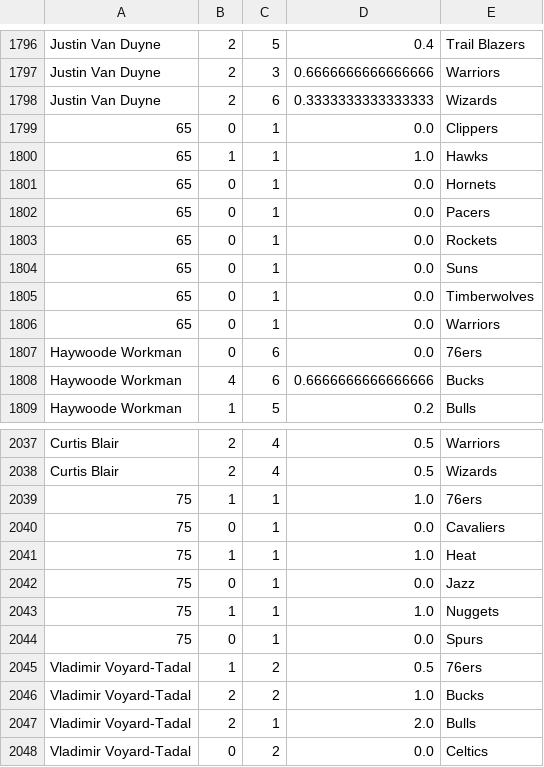
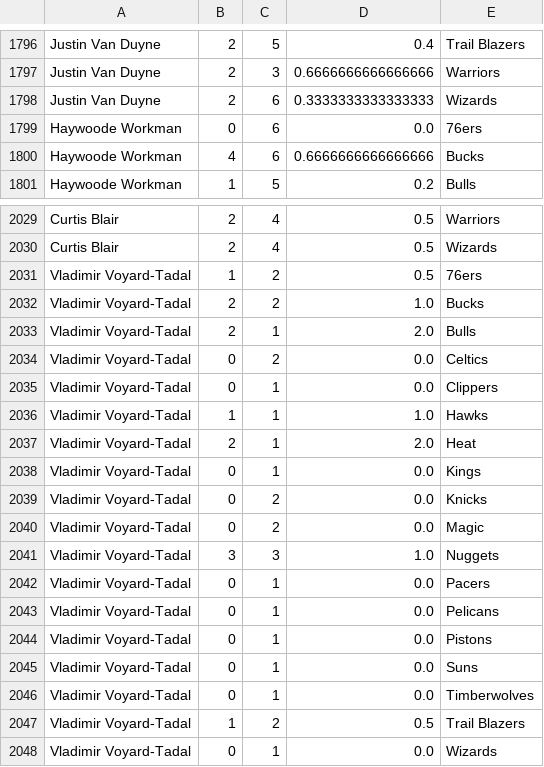
Before and after one commit to lawrencekhlim/SBHacks, a CSV file: techfouls2015-7.csv, drawn as a sheet; only a part is shown, gaps mark what is left out; the shorter side is filled out with more unchanged rows.

```diff
--- a/techfouls2015-7.csv
+++ b/techfouls2015-7.csv
@@ -1798,10 +1798,2 @@ Justin Van Duyne,2,3,0.6666666666666666,Warriors
 Justin Van Duyne,2,6,0.3333333333333333,Wizards
-65,0,1,0.0,Clippers
-65,1,1,1.0,Hawks
-65,0,1,0.0,Hornets
-65,0,1,0.0,Pacers
-65,0,1,0.0,Rockets
-65,0,1,0.0,Suns
-65,0,1,0.0,Timberwolves
-65,0,1,0.0,Warriors
 Haywoode Workman,0,6,0.0,76ers
@@ -2038,8 +2030,2 @@ Curtis Blair,2,4,0.5,Warriors
 Curtis Blair,2,4,0.5,Wizards
-75,1,1,1.0,76ers
-75,0,1,0.0,Cavaliers
-75,1,1,1.0,Heat
-75,0,1,0.0,Jazz
-75,1,1,1.0,Nuggets
-75,0,1,0.0,Spurs
 Vladimir Voyard-Tadal,1,2,0.5,76ers
```
Also changed, not shown: Referees-Training.csv, Referees-Validation.csv, 9 other files.
